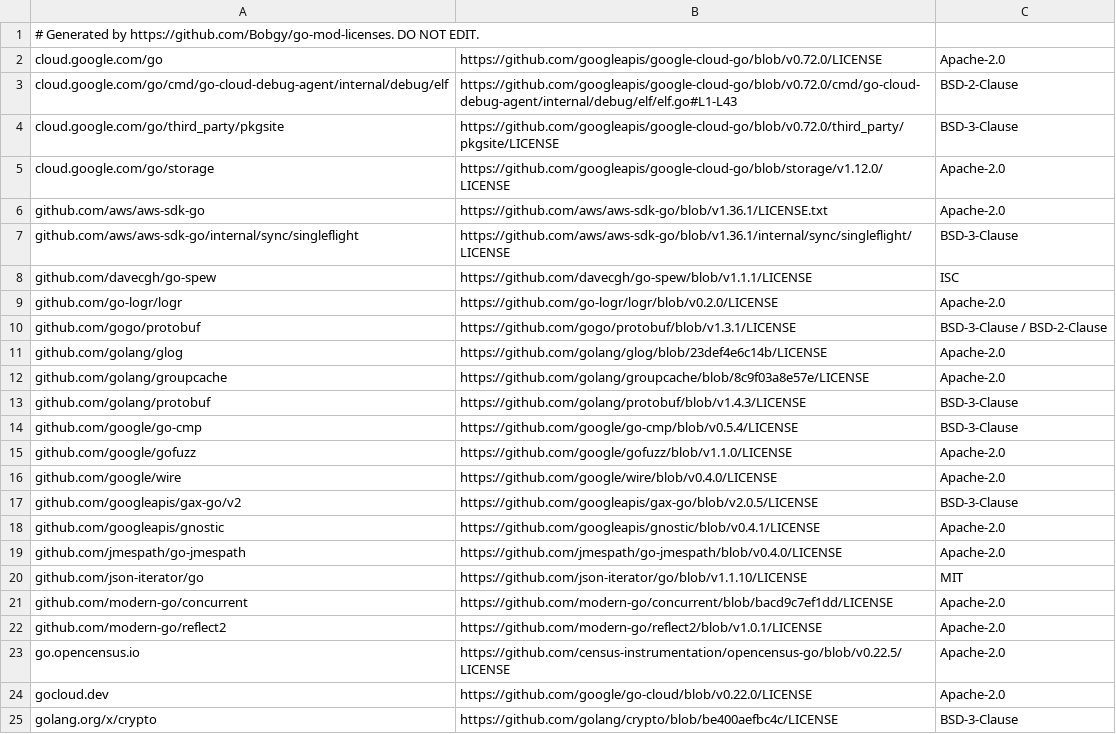
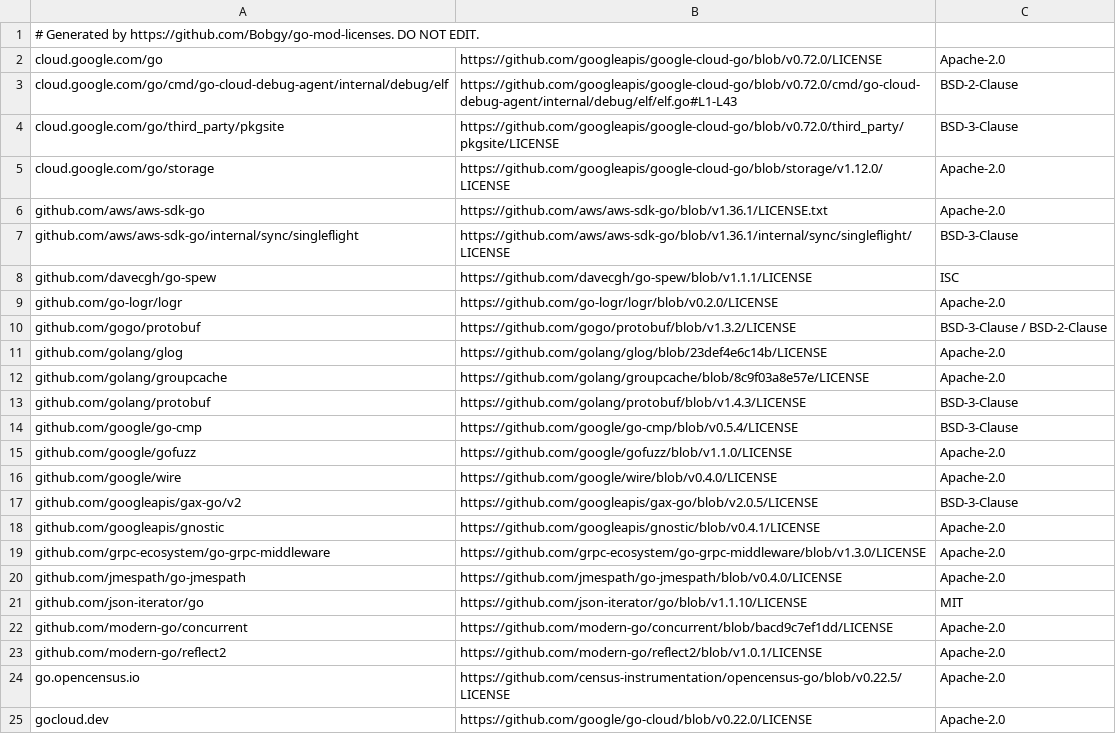
Before and after one commit to aronchick/pipelines, a CSV file: v2/third_party/license_info.csv, drawn as a sheet; only a part is shown; the shorter side is filled out with more unchanged rows.

Commit message:
chore(v2/release): update licenses for kfp-launcher (#5657)

```diff
--- a/v2/third_party/license_info.csv
+++ b/v2/third_party/license_info.csv
@@ -9,3 +9,3 @@ github.com/davecgh/go-spew, https://github.com/davecgh/go-spew/blob/v1.1.1/LICEN
 github.com/go-logr/logr, https://github.com/go-logr/logr/blob/v0.2.0/LICENSE, Apache-2.0
-github.com/gogo/protobuf, https://github.com/gogo/protobuf/blob/v1.3.1/LICENSE, BSD-3-Clause / BSD-2-Clause
+github.com/gogo/protobuf, https://github.com/gogo/protobuf/blob/v1.3.2/LICENSE, BSD-3-Clause / BSD-2-Clause
 github.com/golang/glog, https://github.com/golang/glog/blob/23def4e6c14b/LICENSE, Apache-2.0
@@ -18,2 +18,3 @@ github.com/googleapis/gax-go/v2, https://github.com/googleapis/gax-go/blob/v2.0.
 github.com/googleapis/gnostic, https://github.com/googleapis/gnostic/blob/v0.4.1/LICENSE, Apache-2.0
+github.com/grpc-ecosystem/go-grpc-middleware, https://github.com/grpc-ecosystem/go-grpc-middleware/blob/v1.3.0/LICENSE, Apache-2.0
 github.com/jmespath/go-jmespath, https://github.com/jmespath/go-jmespath/blob/v0.4.0/LICENSE, Apache-2.0
```
Also changed, not shown: 2 other files.
